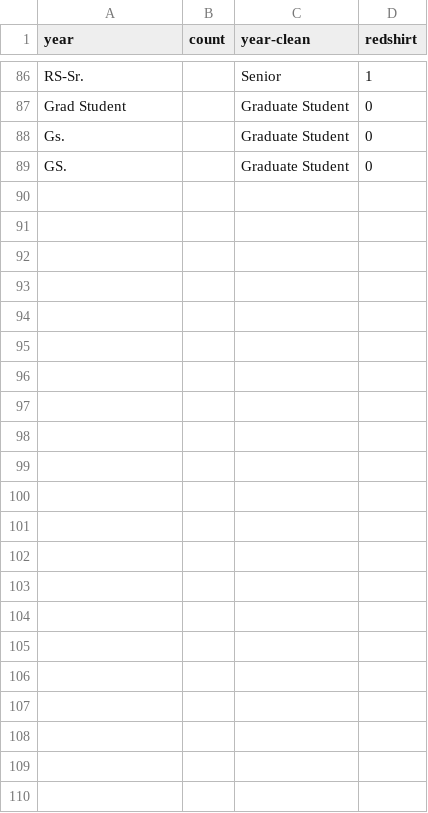
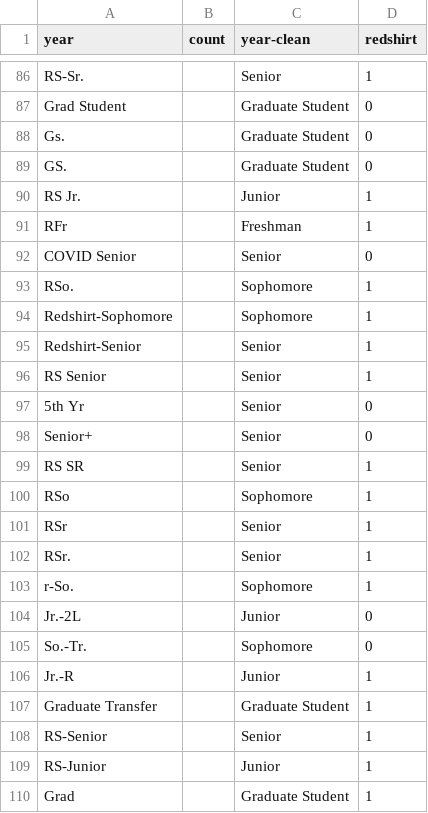
Before and after one commit to dwillis/jour479x_fall_2022, a CSV file: data/years_cleaned.csv, drawn as a sheet; only a part is shown, gaps mark what is left out; the diff names each change by its address in the sheet, - before the commit and + after, or states it on an @@ line.

Commit message:
Update years_cleaned.csv

```diff
--- a/data/years_cleaned.csv
+++ b/data/years_cleaned.csv
+row 90: RS Jr. |  | Junior | 1
+row 91: RFr |  | Freshman | 1
+row 92: COVID Senior |  | Senior | 0
+row 93: RSo. |  | Sophomore | 1
+row 94: Redshirt-Sophomore |  | Sophomore | 1
+row 95: Redshirt-Senior |  | Senior | 1
+row 96: RS Senior |  | Senior | 1
+row 97: 5th Yr |  | Senior | 0
+row 98: Senior+ |  | Senior | 0
+row 99: RS SR |  | Senior | 1
+row 100: RSo |  | Sophomore | 1
+row 101: RSr |  | Senior | 1
+row 102: RSr. |  | Senior | 1
+row 103: r-So. |  | Sophomore | 1
+row 104: Jr.-2L |  | Junior | 0
+row 105: So.-Tr. |  | Sophomore | 0
+row 106: Jr.-R |  | Junior | 1
+row 107: Graduate Transfer |  | Graduate Student | 1
+row 108: RS-Senior |  | Senior | 1
+row 109: RS-Junior |  | Junior | 1
+row 110: Grad |  | Graduate Student | 1
```
